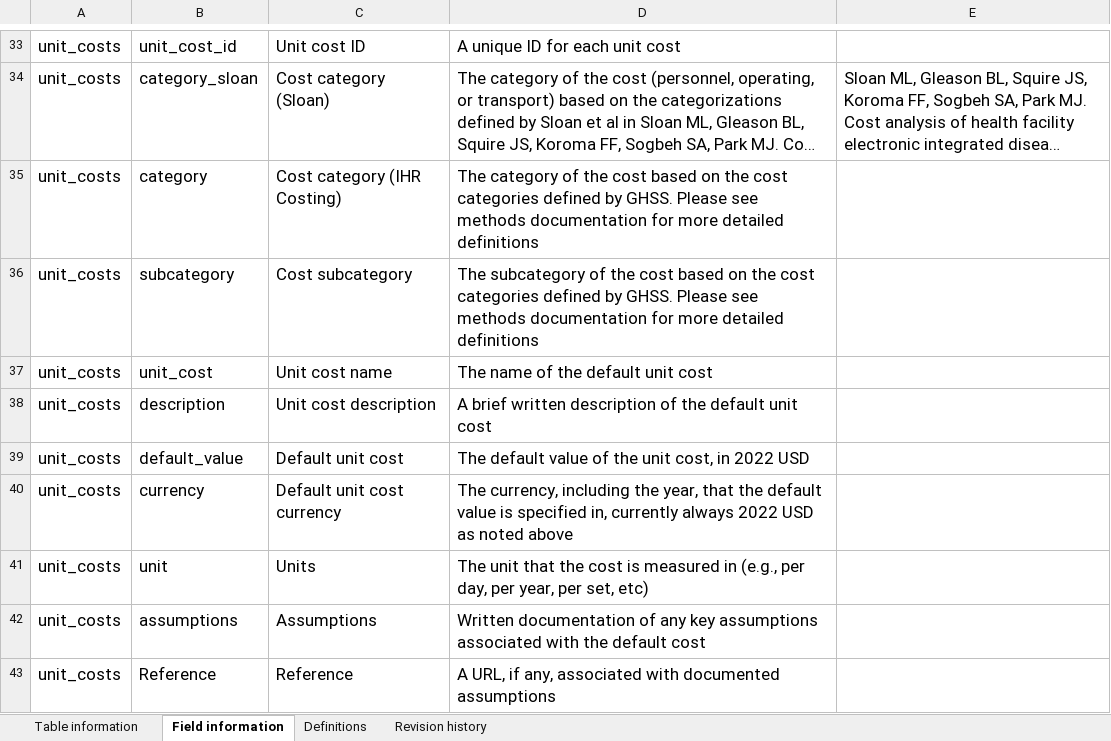
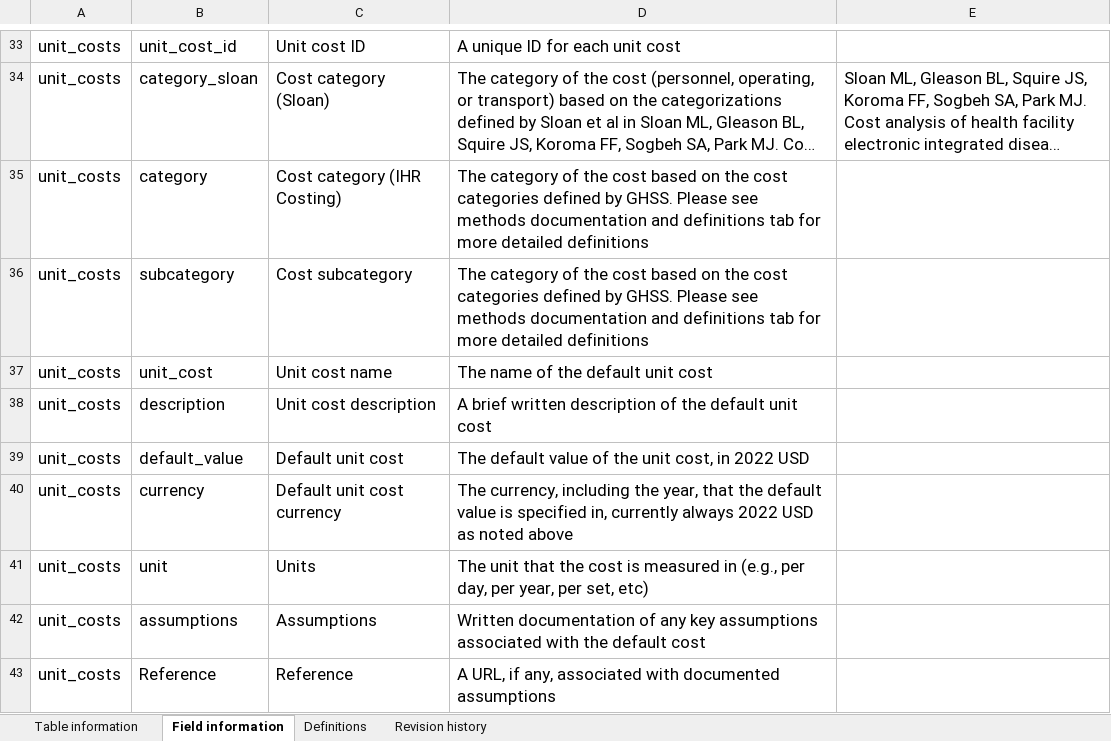
Before and after one commit to cghss/IHR-costing, an Excel workbook: data/Data Dictionary.xlsx, sheet Field information, drawn as a sheet; only a part is shown, gaps mark what is left out; long unchanged cells end in …; values as stored, in another font and other column widths than the file's, no borders; the diff names each change by its address in the sheet, - before the commit and + after, or states it on an @@ line.

Commit message:
update calculator tool exports to include costs per indicator

```diff
--- a/data/Data Dictionary.xlsx (sheet Field information)
+++ b/data/Data Dictionary.xlsx (sheet Field information)
-D35: …methods documentation for more…
+D35: …methods documentation and definitions tab for more…
-D36: The subcategory of the cost based on the cost categories defined by GHSS. Please see methods documentation for more…
+D36: The category of the cost based on the cost categories defined by GHSS. Please see methods documentation and definitions tab for more…
```
Also changed, not shown: sheet Definitions, sheet Revision history, sheet Table information, 3 other files.
